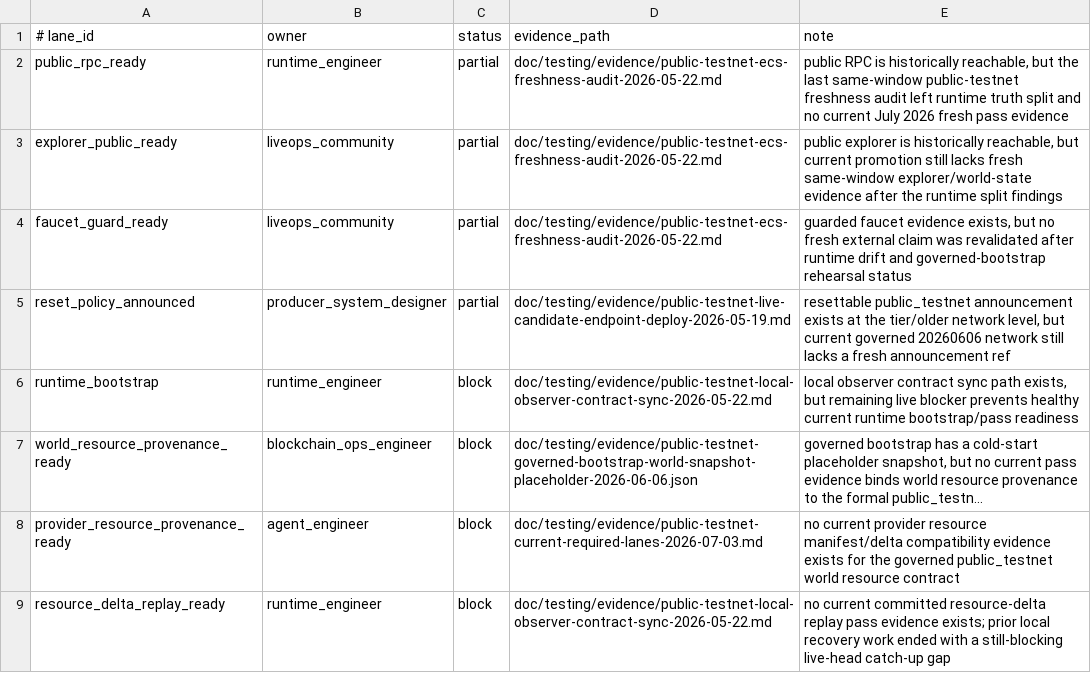
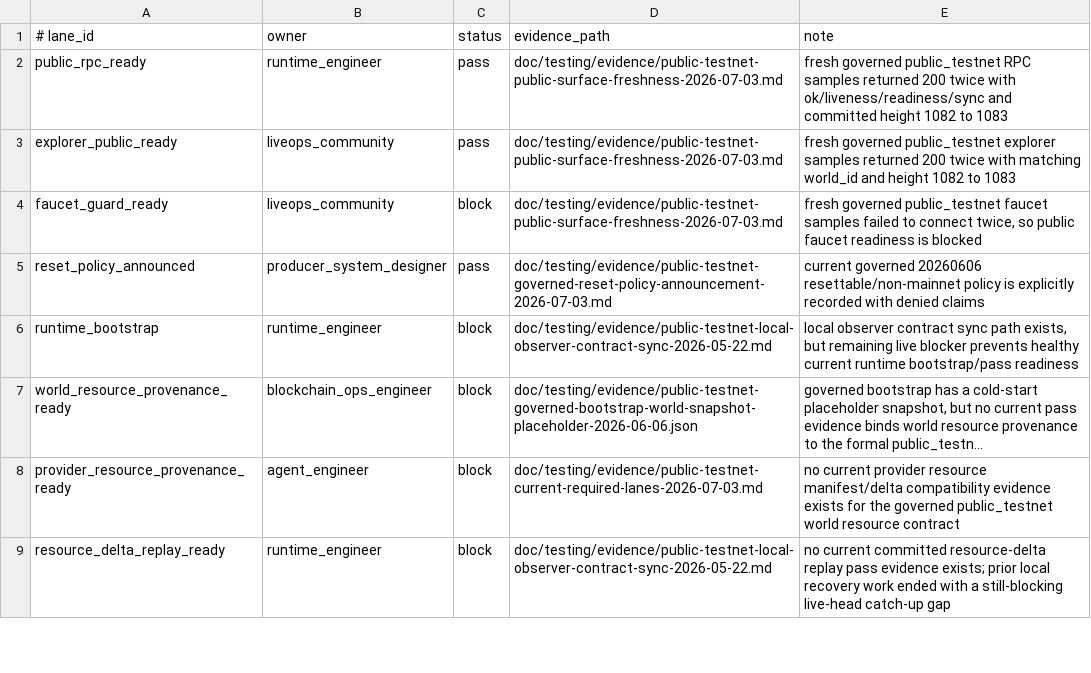
Before and after one commit to eng-cc/oasis7, a TSV file: doc/testing/evidence/public-testnet-current-required-lanes-2026-07-03.tsv, drawn as a sheet; only a part is shown; long unchanged cells end in ….

Commit message:
Refresh public testnet surface evidence (#1857)

```diff
--- a/doc/testing/evidence/public-testnet-current-required-lanes-2026-07-03.tsv
+++ b/doc/testing/evidence/public-testnet-current-required-lanes-2026-07-03.tsv
@@ -1,6 +1,6 @@
 # lane_id	owner	status	evidence_path	note
-public_rpc_ready	runtime_engineer	partial	doc/testing/evidence/public-testnet-ecs-freshness-audit-2026-05-22.md	public RPC is historically reachable, but the last same-window public-testnet freshness audit left runtime truth split and no current July 2026 fresh pass evidence
-explorer_public_ready	liveops_community	partial	doc/testing/evidence/public-testnet-ecs-freshness-audit-2026-05-22.md	public explorer is historically reachable, but current promotion still lacks fresh same-window explorer/world-state evidence after the runtime split findings
-faucet_guard_ready	liveops_community	partial	doc/testing/evidence/public-testnet-ecs-freshness-audit-2026-05-22.md	guarded faucet evidence exists, but no fresh external claim was revalidated after runtime drift and governed-bootstrap rehearsal status
-reset_policy_announced	producer_system_designer	partial	doc/testing/evidence/public-testnet-live-candidate-endpoint-deploy-2026-05-19.md	resettable public_testnet announcement exists at the tier/older network level, but current governed 20260606 network still lacks a fresh announcement ref
+public_rpc_ready	runtime_engineer	pass	doc/testing/evidence/public-testnet-public-surface-freshness-2026-07-03.md	fresh governed public_testnet RPC samples returned 200 twice with ok/liveness/readiness/sync and committed height 1082 to 1083
+explorer_public_ready	liveops_community	pass	doc/testing/evidence/public-testnet-public-surface-freshness-2026-07-03.md	fresh governed public_testnet explorer samples returned 200 twice with matching world_id and height 1082 to 1083
+faucet_guard_ready	liveops_community	block	doc/testing/evidence/public-testnet-public-surface-freshness-2026-07-03.md	fresh governed public_testnet faucet samples failed to connect twice, so public faucet readiness is blocked
+reset_policy_announced	producer_system_designer	pass	doc/testing/evidence/public-testnet-governed-reset-policy-announcement-2026-07-03.md	current governed 20260606 resettable/non-mainnet policy is explicitly recorded with denied claims
 runtime_bootstrap	runtime_engineer	block	doc/testing/evidence/public-testnet-local-observer-contract-sync-2026-05-22.md	local observer contract sync path exists, but remaining live blocker prevents healthy current runtime bootstrap/pass readiness
```
Also changed, not shown: 6 other files.
